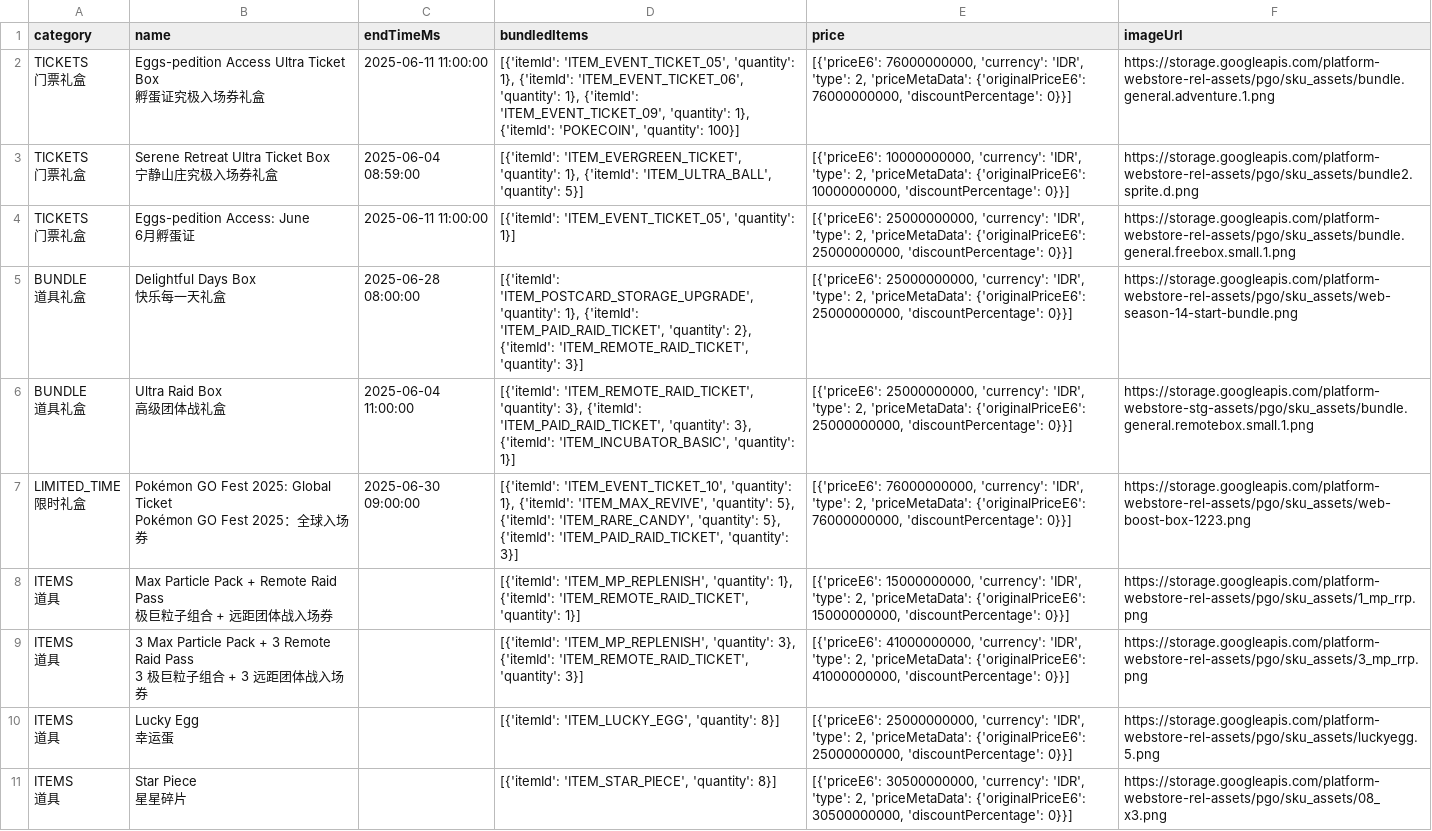
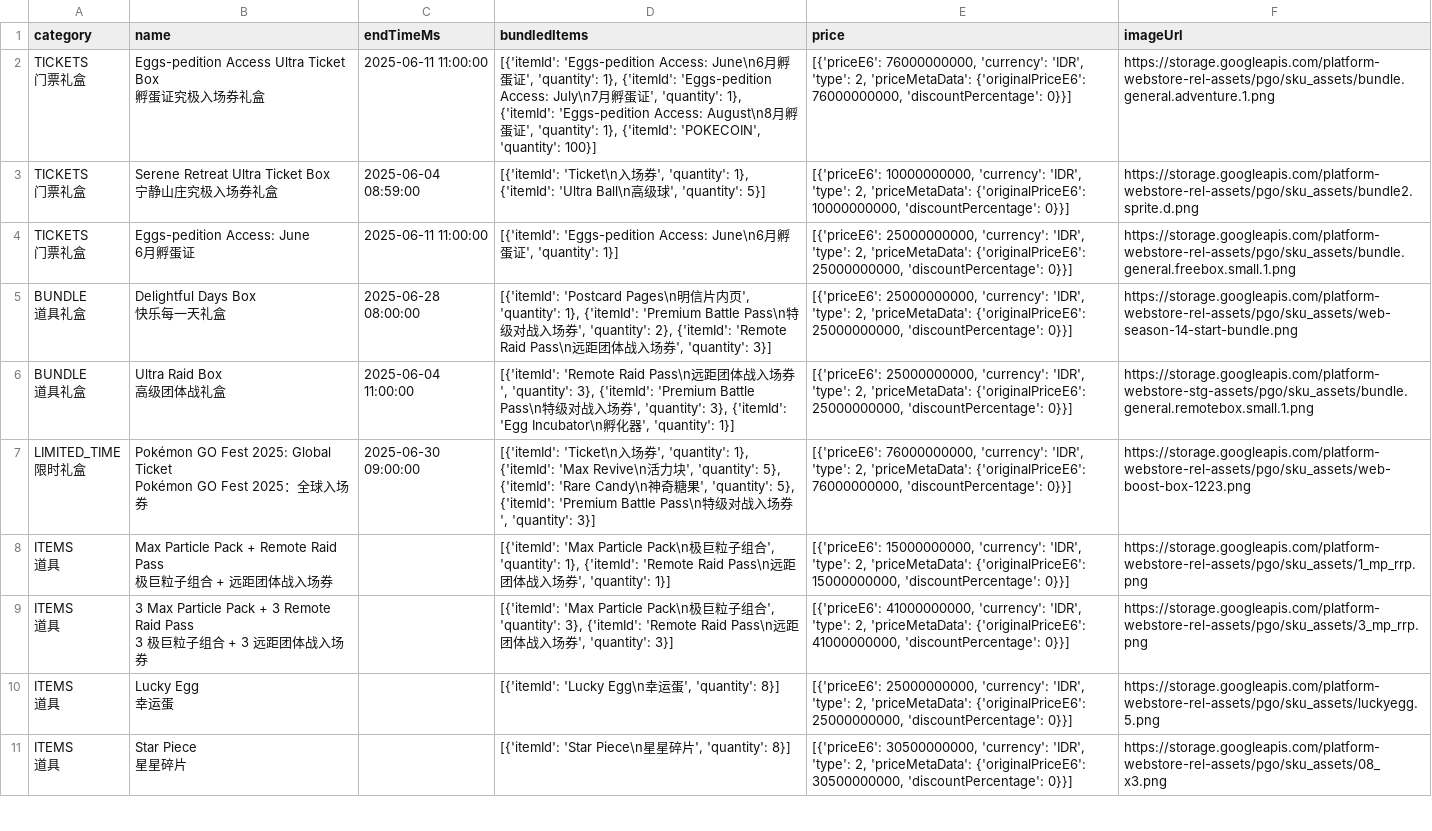
Before and after one commit to TeemoInOxford/pokemongo-store-tracker, a CSV file: webstore_items_limited.csv, drawn as a sheet; only a part is shown; the diff covers the shown part only; the diff names each change by its address in the sheet, - before the commit and + after, or states it on an @@ line.

Commit message:
Update store data and images [auto]

```diff
--- a/webstore_items_limited.csv
+++ b/webstore_items_limited.csv
-D2 (bundledItems): [{'itemId': 'ITEM_EVENT_TICKET_05', 'quantity': 1}, {'itemId': 'ITEM_EVENT_TICKET_06', 'quantity': 1}, {'itemId': 'ITEM_EVENT_TICKET_09', 'quantity': 1},…
+D2 (bundledItems): [{'itemId': 'Eggs-pedition Access: June\n6月孵蛋证', 'quantity': 1}, {'itemId': 'Eggs-pedition Access: July\n7月孵蛋证', 'quantity': 1}, {'itemId': 'Eggs-pedition Access: August\n8月孵蛋证', 'quantity': 1},…
-D3 (bundledItems): [{'itemId': 'ITEM_EVERGREEN_TICKET', 'quantity': 1}, {'itemId': 'ITEM_ULTRA_BALL', 'quantity': 5}]
+D3 (bundledItems): [{'itemId': 'Ticket\n入场券', 'quantity': 1}, {'itemId': 'Ultra Ball\n高级球', 'quantity': 5}]
-D4 (bundledItems): [{'itemId': 'ITEM_EVENT_TICKET_05', 'quantity': 1}]
+D4 (bundledItems): [{'itemId': 'Eggs-pedition Access: June\n6月孵蛋证', 'quantity': 1}]
-D5 (bundledItems): [{'itemId': 'ITEM_POSTCARD_STORAGE_UPGRADE', 'quantity': 1}, {'itemId': 'ITEM_PAID_RAID_TICKET', 'quantity': 2}, {'itemId': 'ITEM_REMOTE_RAID_TICKET', 'quantity': 3}]
+D5 (bundledItems): [{'itemId': 'Postcard Pages\n明信片内页', 'quantity': 1}, {'itemId': 'Premium Battle Pass\n特级对战入场券', 'quantity': 2}, {'itemId': 'Remote Raid Pass\n远距团体战入场券', 'quantity': 3}]
-D6 (bundledItems): [{'itemId': 'ITEM_REMOTE_RAID_TICKET', 'quantity': 3}, {'itemId': 'ITEM_PAID_RAID_TICKET', 'quantity': 3}, {'itemId': 'ITEM_INCUBATOR_BASIC', 'quantity': 1}]
+D6 (bundledItems): [{'itemId': 'Remote Raid Pass\n远距团体战入场券', 'quantity': 3}, {'itemId': 'Premium Battle Pass\n特级对战入场券', 'quantity': 3}, {'itemId': 'Egg Incubator\n孵化器', 'quantity': 1}]
-D7 (bundledItems): [{'itemId': 'ITEM_EVENT_TICKET_10', 'quantity': 1}, {'itemId': 'ITEM_MAX_REVIVE', 'quantity': 5}, {'itemId': 'ITEM_RARE_CANDY', 'quantity': 5}, {'itemId': 'ITEM_PAID_RAID_TICKET', 'quantity': 3}]
+D7 (bundledItems): [{'itemId': 'Ticket\n入场券', 'quantity': 1}, {'itemId': 'Max Revive\n活力块', 'quantity': 5}, {'itemId': 'Rare Candy\n神奇糖果', 'quantity': 5}, {'itemId': 'Premium Battle Pass\n特级对战入场券', 'quantity': 3}]
-D8 (bundledItems): [{'itemId': 'ITEM_MP_REPLENISH', 'quantity': 1}, {'itemId': 'ITEM_REMOTE_RAID_TICKET', 'quantity': 1}]
+D8 (bundledItems): [{'itemId': 'Max Particle Pack\n极巨粒子组合', 'quantity': 1}, {'itemId': 'Remote Raid Pass\n远距团体战入场券', 'quantity': 1}]
-D9 (bundledItems): [{'itemId': 'ITEM_MP_REPLENISH', 'quantity': 3}, {'itemId': 'ITEM_REMOTE_RAID_TICKET', 'quantity': 3}]
+D9 (bundledItems): [{'itemId': 'Max Particle Pack\n极巨粒子组合', 'quantity': 3}, {'itemId': 'Remote Raid Pass\n远距团体战入场券', 'quantity': 3}]
-D10 (bundledItems): [{'itemId': 'ITEM_LUCKY_EGG', 'quantity': 8}]
+D10 (bundledItems): [{'itemId': 'Lucky Egg\n幸运蛋', 'quantity': 8}]
-D11 (bundledItems): [{'itemId': 'ITEM_STAR_PIECE', 'quantity': 8}]
+D11 (bundledItems): [{'itemId': 'Star Piece\n星星碎片', 'quantity': 8}]
```
Also changed, not shown: 9 edited cells elsewhere in this file, 1 other file.
